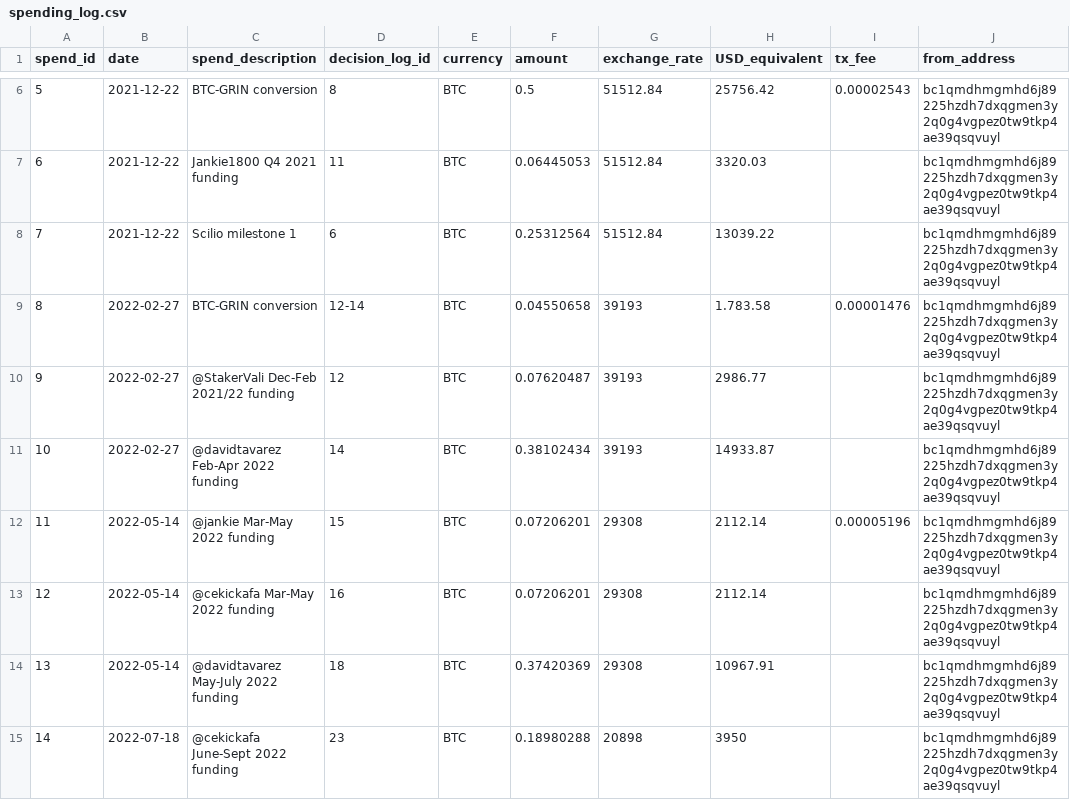
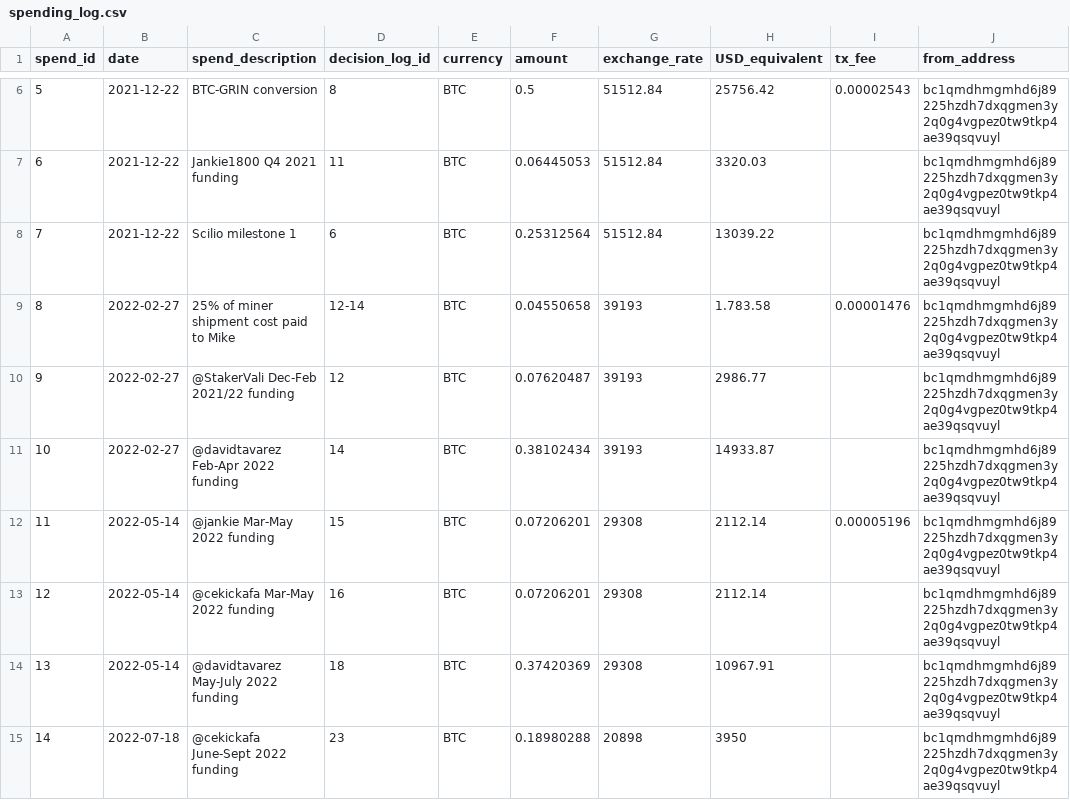
Before and after one commit to grincc/finance, a CSV file: spending_log.csv, drawn as a sheet; only a part is shown, gaps mark what is left out; the diff names each change by its address in the sheet, - before the commit and + after, or states it on an @@ line.

Commit message:
corrected BTC conversion to miner shipment cost

```diff
--- a/spending_log.csv
+++ b/spending_log.csv
-C9 (spend_description): BTC-GRIN conversion
+C9 (spend_description): 25% of miner shipment cost paid to Mike
```
